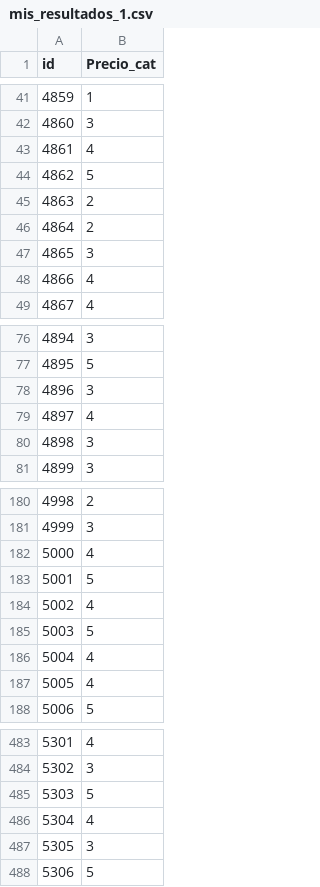
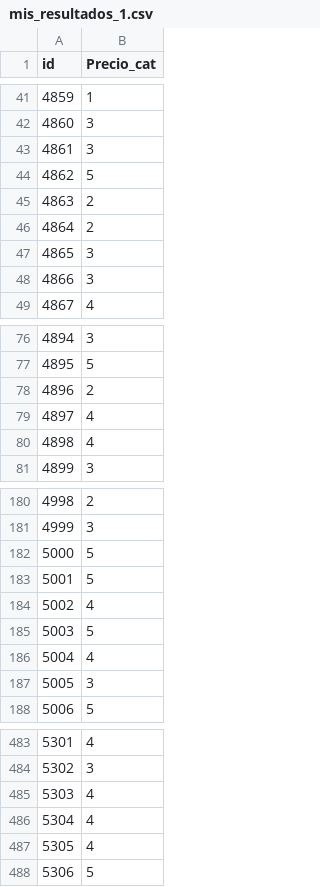
Before and after one commit to daviduster/used-car-price-prediction, a CSV file: notebooks/mis_resultados_1.csv, drawn as a sheet; only a part is shown, gaps mark what is left out; the diff covers the shown part only.

```diff
--- a/notebooks/mis_resultados_1.csv
+++ b/notebooks/mis_resultados_1.csv
@@ -42,3 +42,3 @@ id,Precio_cat
 4860,3
-4861,4
+4861,3
 4862,5
@@ -47,3 +47,3 @@ id,Precio_cat
 4865,3
-4866,4
+4866,3
 4867,4
@@ -77,5 +77,5 @@ id,Precio_cat
 4895,5
-4896,3
+4896,2
 4897,4
-4898,3
+4898,4
 4899,3
@@ -181,3 +181,3 @@ id,Precio_cat
 4999,3
-5000,4
+5000,5
 5001,5
@@ -186,3 +186,3 @@ id,Precio_cat
 5004,4
-5005,4
+5005,3
 5006,5
@@ -484,5 +484,5 @@ id,Precio_cat
 5302,3
-5303,5
+5303,4
 5304,4
-5305,3
+5305,4
 5306,5
```
Also changed, not shown: 42 edited cells elsewhere in this file, 2 other files.
